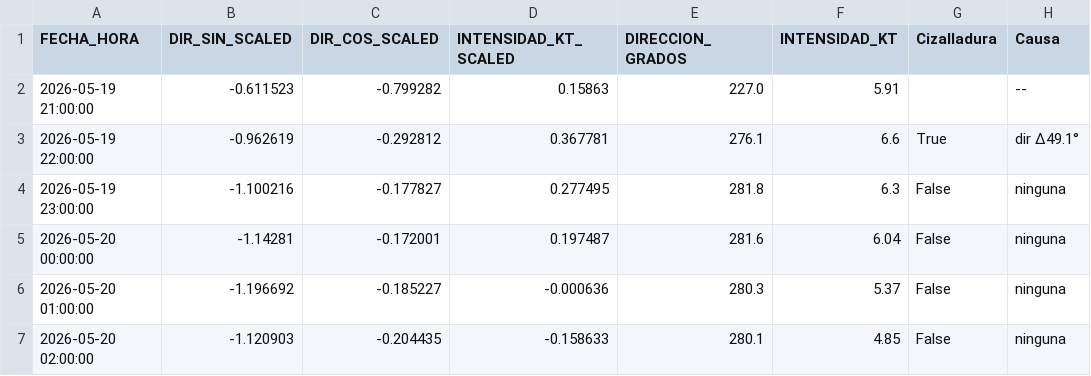
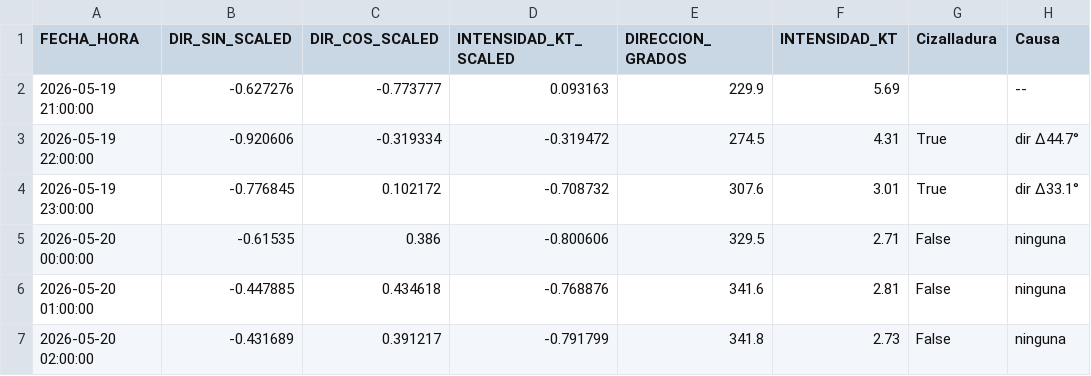
Before and after one commit to OmarLAlbarracinM/Prediccion-Cizalladura-SKBQ, a CSV file: data/Processed/prediccion_lstm.csv, drawn as a sheet.

```diff
--- a/data/Processed/prediccion_lstm.csv
+++ b/data/Processed/prediccion_lstm.csv
@@ -1,7 +1,7 @@
 FECHA_HORA,DIR_SIN_SCALED,DIR_COS_SCALED,INTENSIDAD_KT_SCALED,DIRECCION_GRADOS,INTENSIDAD_KT,Cizalladura,Causa
-2026-05-19 21:00:00,-0.611523,-0.799282,0.15863,227.0,5.91,,--
-2026-05-19 22:00:00,-0.962619,-0.292812,0.367781,276.1,6.6,True,dir Δ49.1°
-2026-05-19 23:00:00,-1.100216,-0.177827,0.277495,281.8,6.3,False,ninguna
-2026-05-20 00:00:00,-1.14281,-0.172001,0.197487,281.6,6.04,False,ninguna
-2026-05-20 01:00:00,-1.196692,-0.185227,-0.000636,280.3,5.37,False,ninguna
-2026-05-20 02:00:00,-1.120903,-0.204435,-0.158633,280.1,4.85,False,ninguna
+2026-05-19 21:00:00,-0.627276,-0.773777,0.093163,229.9,5.69,,--
+2026-05-19 22:00:00,-0.920606,-0.319334,-0.319472,274.5,4.31,True,dir Δ44.7°
+2026-05-19 23:00:00,-0.776845,0.102172,-0.708732,307.6,3.01,True,dir Δ33.1°
+2026-05-20 00:00:00,-0.61535,0.386,-0.800606,329.5,2.71,False,ninguna
+2026-05-20 01:00:00,-0.447885,0.434618,-0.768876,341.6,2.81,False,ninguna
+2026-05-20 02:00:00,-0.431689,0.391217,-0.791799,341.8,2.73,False,ninguna
```
Also changed, not shown: 3 other files.
